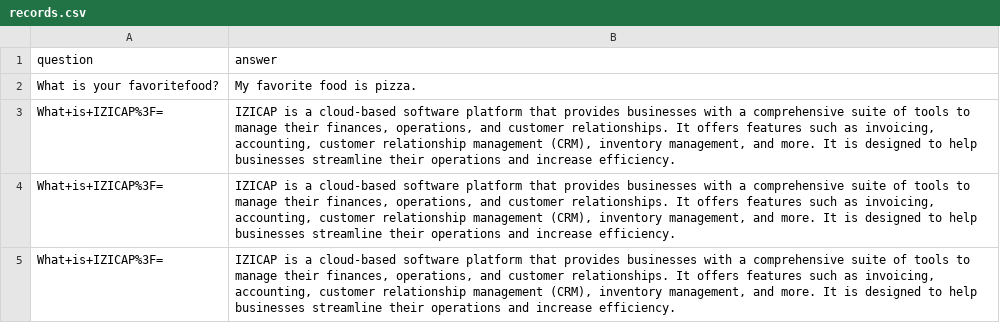
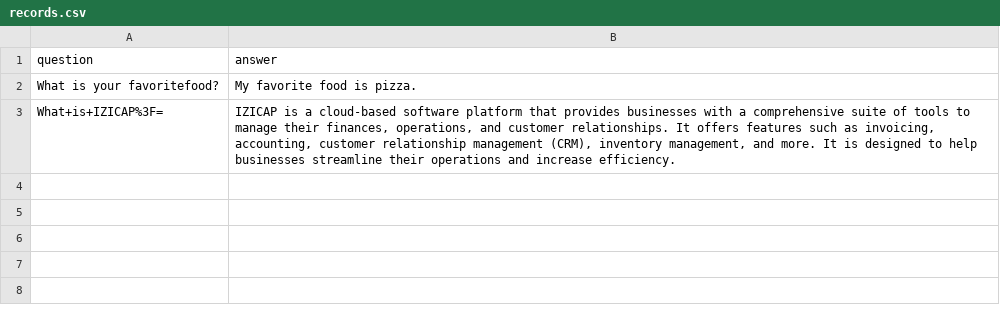
Before and after one commit to mohcine-ahadjane/completion-chatgpt-microservice, a CSV file: src/main/java/izicap/technicaltest/completionchatgpt/records.csv, drawn as a sheet; the diff names each change by its address in the sheet, - before the commit and + after, or states it on an @@ line.

```diff
--- a/src/main/java/izicap/technicaltest/completionchatgpt/records.csv
+++ b/src/main/java/izicap/technicaltest/completionchatgpt/records.csv
-row 4: What+is+IZICAP%3F= | IZICAP is a cloud-based software platform that provides businesses with a comprehensive suite of tools to manage their finances, operations, and customer relationships. It offers features such as invoicing, accounting, customer relationship management (CRM), inventory management, and more. It is designed to help businesses streamline their operations and increase efficiency.
-row 5: What+is+IZICAP%3F= | IZICAP is a cloud-based software platform that provides businesses with a comprehensive suite of tools to manage their finances, operations, and customer relationships. It offers features such as invoicing, accounting, customer relationship management (CRM), inventory management, and more. It is designed to help businesses streamline their operations and increase efficiency.
```
Also changed, not shown: 4 other files.
